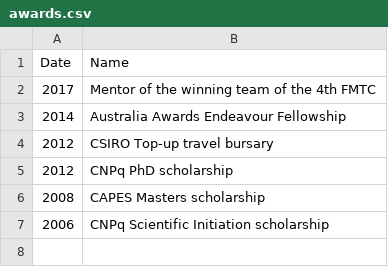
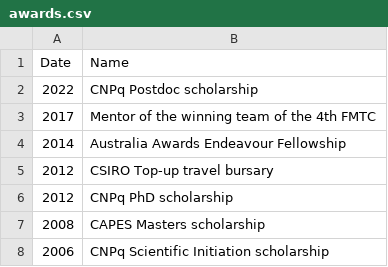
Before and after one commit to rtargino/starter-academic, a CSV file: static/awards.csv, drawn as a sheet; the diff names each change by its address in the sheet, - before the commit and + after, or states it on an @@ line.

```diff
--- a/static/awards.csv
+++ b/static/awards.csv
+row 2: 2022 | CNPq Postdoc scholarship
```
Also changed, not shown: static/grants.csv, static/students.csv, 12 other files.
